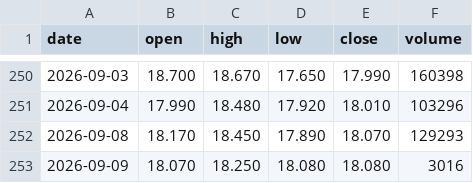
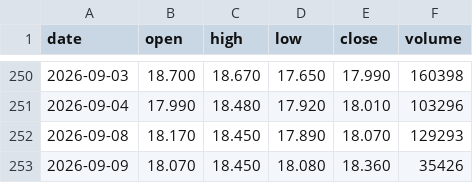
Before and after one commit to hainan5/invest-tracker, a CSV file: public/data/commodities/sugar.csv, drawn as a sheet; only a part is shown, gaps mark what is left out.

```diff
--- a/public/data/commodities/sugar.csv
+++ b/public/data/commodities/sugar.csv
@@ -252,2 +252,2 @@ date,open,high,low,close,volume
 2026-09-08,18.170,18.450,17.890,18.070,129293
-2026-09-09,18.070,18.250,18.080,18.080,3016
+2026-09-09,18.070,18.450,18.080,18.360,35426
```
Also changed, not shown: public/data/commodities.csv, public/data/commodities/coffee.csv, 17 other files.
